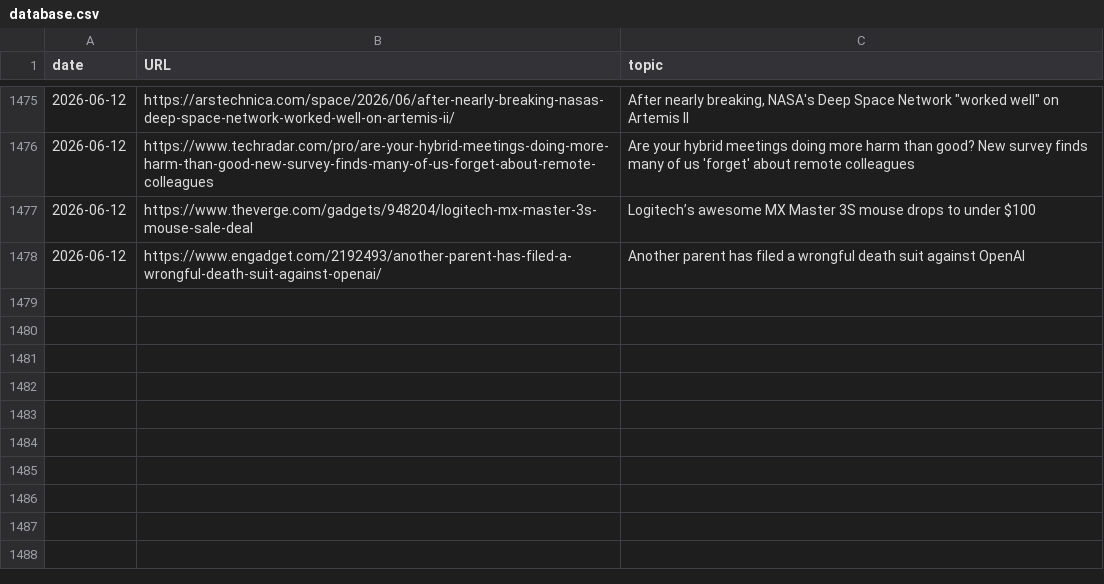
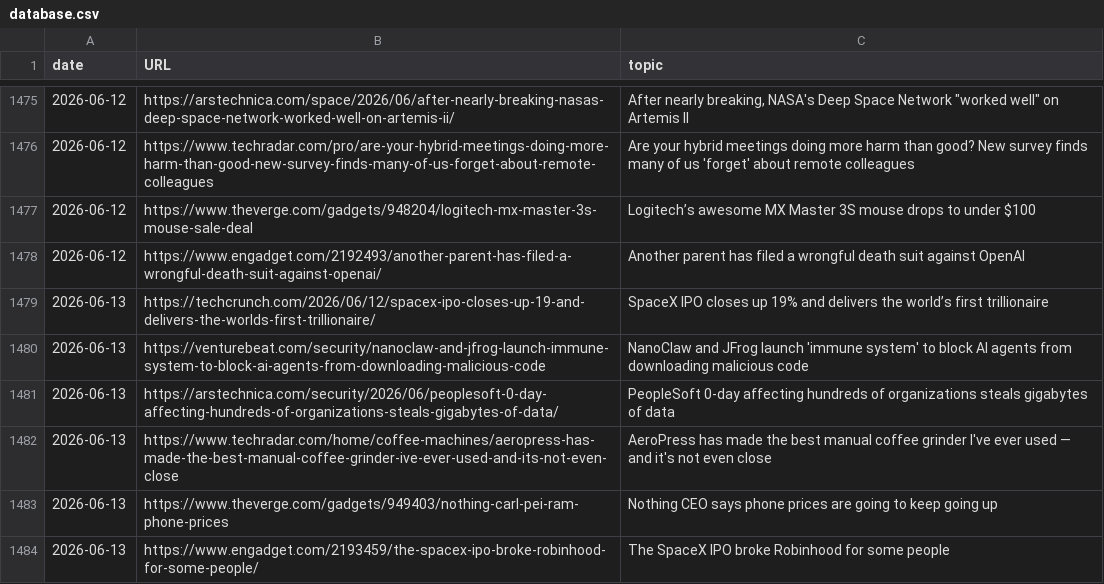
Before and after one commit to cheoljoo/english, a CSV file: database.csv, drawn as a sheet; only a part is shown, gaps mark what is left out.

```diff
--- a/database.csv
+++ b/database.csv
@@ -1478 +1478,7 @@ date,URL,topic
 2026-06-12,https://www.engadget.com/2192493/another-parent-has-filed-a-wrongful-death-suit-against-openai/,Another parent has filed a wrongful death suit against OpenAI
+2026-06-13,https://techcrunch.com/2026/06/12/spacex-ipo-closes-up-19-and-delivers-the-worlds-first-trillionaire/,SpaceX IPO closes up 19% and delivers the world’s first trillionaire
+2026-06-13,https://venturebeat.com/security/nanoclaw-and-jfrog-launch-immune-system-to-block-ai-agents-from-downloading-malicious-code,NanoClaw and JFrog launch 'immune system' to block AI agents from downloading malicious code
+2026-06-13,https://arstechnica.com/security/2026/06/peoplesoft-0-day-affecting-hundreds-of-organizations-steals-gigabytes-of-data/,PeopleSoft 0-day affecting hundreds of organizations steals gigabytes of data
+2026-06-13,https://www.techradar.com/home/coffee-machines/aeropress-has-made-the-best-manual-coffee-grinder-ive-ever-used-and-its-not-even-close,AeroPress has made the best manual coffee grinder I've ever used — and it's not even close
+2026-06-13,https://www.theverge.com/gadgets/949403/nothing-carl-pei-ram-phone-prices,Nothing CEO says phone prices are going to keep going up
+2026-06-13,https://www.engadget.com/2193459/the-spacex-ipo-broke-robinhood-for-some-people/,The SpaceX IPO broke Robinhood for some people
```
Also changed, not shown: 1 other file.
